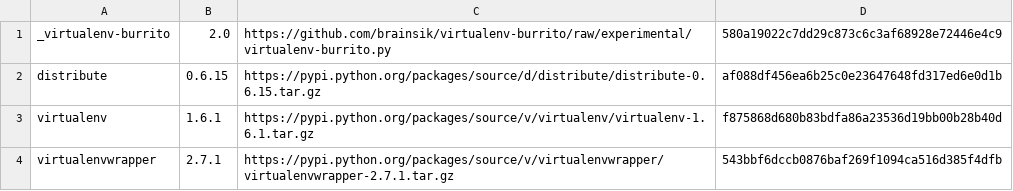
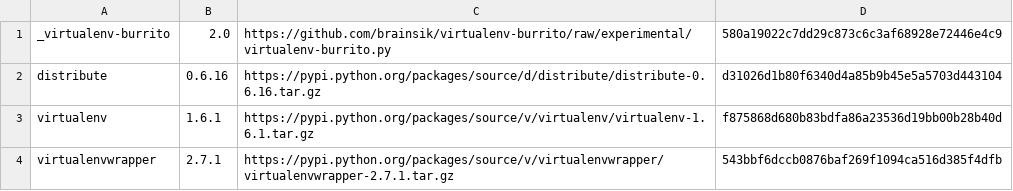
Before and after one commit to brainsik/virtualenv-burrito, a CSV file: versions.csv, drawn as a sheet.

Commit message:
new upstream distribute

```diff
--- a/versions.csv
+++ b/versions.csv
@@ -1,3 +1,3 @@
 _virtualenv-burrito,2.0,https://github.com/brainsik/virtualenv-burrito/raw/experimental/virtualenv-burrito.py,580a19022c7dd29c873c6c3af68928e72446e4c9
-distribute,0.6.15,https://pypi.python.org/packages/source/d/distribute/distribute-0.6.15.tar.gz,af088df456ea6b25c0e23647648fd317ed6e0d1b
+distribute,0.6.16,https://pypi.python.org/packages/source/d/distribute/distribute-0.6.16.tar.gz,d31026d1b80f6340d4a85b9b45e5a5703d443104
 virtualenv,1.6.1,https://pypi.python.org/packages/source/v/virtualenv/virtualenv-1.6.1.tar.gz,f875868d680b83bdfa86a23536d19bb00b28b40d
```
